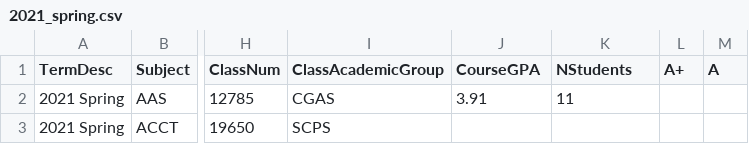
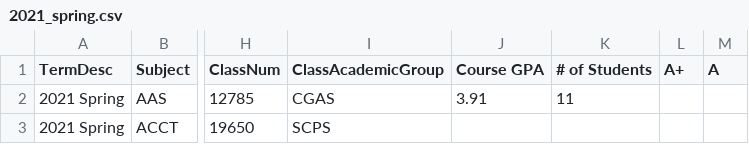
Before and after one commit to thecourseforum/theCourseForum2, a CSV file: tcf_website/management/commands/grade_data/csv/2021_spring.csv, drawn as a sheet; only a part is shown, gaps mark what is left out; the diff names each change by its address in the sheet, - before the commit and + after, or states it on an @@ line.

```diff
--- a/tcf_website/management/commands/grade_data/csv/2021_spring.csv
+++ b/tcf_website/management/commands/grade_data/csv/2021_spring.csv
-J1: CourseGPA
+J1: Course GPA
-K1: NStudents
+K1: # of Students
```
Also changed, not shown: tcf_website/management/commands/grade_data/csv/2009_fall.csv, 6 other files.
